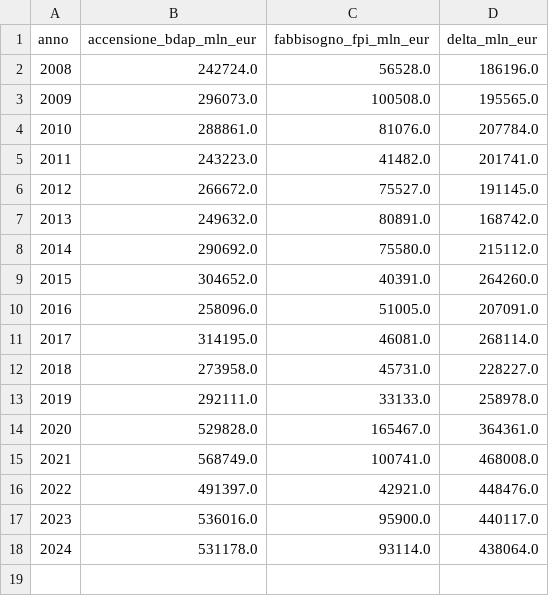
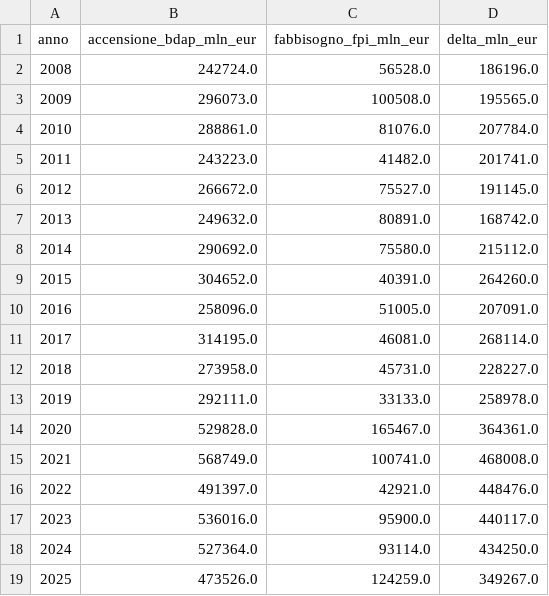
Before and after one commit to dataciviclab/debito-pubblico-intelligence, a CSV file: data/reconcile/reconcile_accensione_vs_fabbisogno.csv, drawn as a sheet.

```diff
--- a/data/reconcile/reconcile_accensione_vs_fabbisogno.csv
+++ b/data/reconcile/reconcile_accensione_vs_fabbisogno.csv
@@ -17,2 +17,3 @@ anno,accensione_bdap_mln_eur,fabbisogno_fpi_mln_eur,delta_mln_eur
 2023,536016.0,95900.0,440117.0
-2024,531178.0,93114.0,438064.0
+2024,527364.0,93114.0,434250.0
+2025,473526.0,124259.0,349267.0
```
Also changed, not shown: data/build/bdap_stato_summary.csv, data/reconcile/reconcile_oneri_bdap_vs_ocpi.csv, 2 other files.
